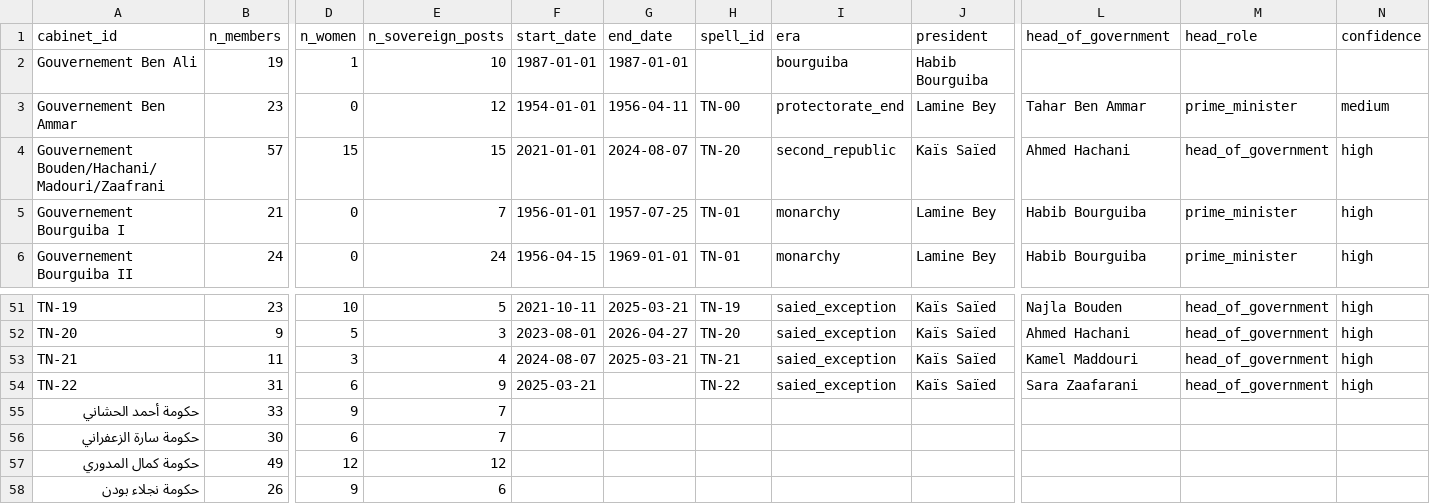
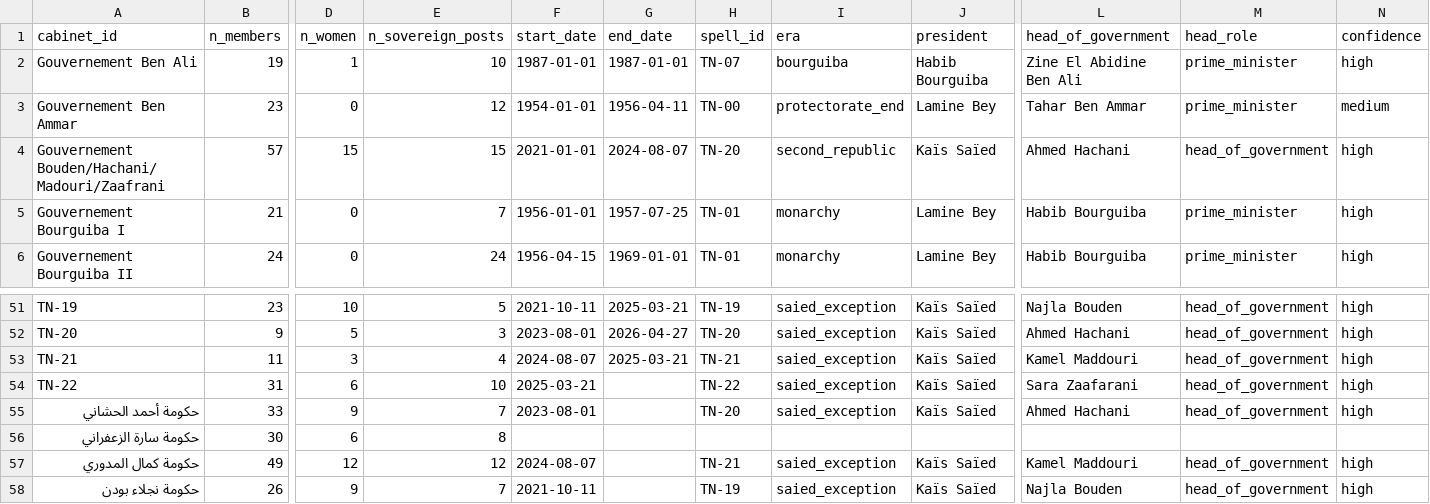
Before and after one commit to MedDhia/GovMembersTN, a CSV file: data/processed/cabinets.csv, drawn as a sheet; only a part is shown, gaps mark what is left out; the diff names each change by its address in the sheet, - before the commit and + after, or states it on an @@ line.

```diff
--- a/data/processed/cabinets.csv
+++ b/data/processed/cabinets.csv
-H2 (spell_id): (empty)
+H2 (spell_id): TN-07
-L2 (head_of_government): (empty)
+L2 (head_of_government): Zine El Abidine Ben Ali
-M2 (head_role): (empty)
+M2 (head_role): prime_minister
-N2 (confidence): (empty)
+N2 (confidence): high
-E54 (n_sovereign_posts): 9
+E54 (n_sovereign_posts): 10
-F55 (start_date): (empty)
+F55 (start_date): 2023-08-01
-H55 (spell_id): (empty)
+H55 (spell_id): TN-20
-I55 (era): (empty)
+I55 (era): saied_exception
-J55 (president): (empty)
+J55 (president): Kaïs Saïed
-L55 (head_of_government): (empty)
+L55 (head_of_government): Ahmed Hachani
-M55 (head_role): (empty)
+M55 (head_role): head_of_government
-N55 (confidence): (empty)
+N55 (confidence): high
-E56 (n_sovereign_posts): 7
+E56 (n_sovereign_posts): 8
-F57 (start_date): (empty)
+F57 (start_date): 2024-08-07
-H57 (spell_id): (empty)
+H57 (spell_id): TN-21
-I57:I58 (era): (empty)
+I57:I58 (era): saied_exception
-J57:J58 (president): (empty)
+J57:J58 (president): Kaïs Saïed
-L57 (head_of_government): (empty)
+L57 (head_of_government): Kamel Maddouri
-M57:M58 (head_role): (empty)
+M57:M58 (head_role): head_of_government
-N57:N58 (confidence): (empty)
+N57:N58 (confidence): high
-E58 (n_sovereign_posts): 6
+E58 (n_sovereign_posts): 7
-F58 (start_date): (empty)
+F58 (start_date): 2021-10-11
-H58 (spell_id): (empty)
+H58 (spell_id): TN-19
-L58 (head_of_government): (empty)
+L58 (head_of_government): Najla Bouden
```
Also changed, not shown: data/processed/edges_bipartite.csv, data/processed/edges_succession.csv, 11 other files.
